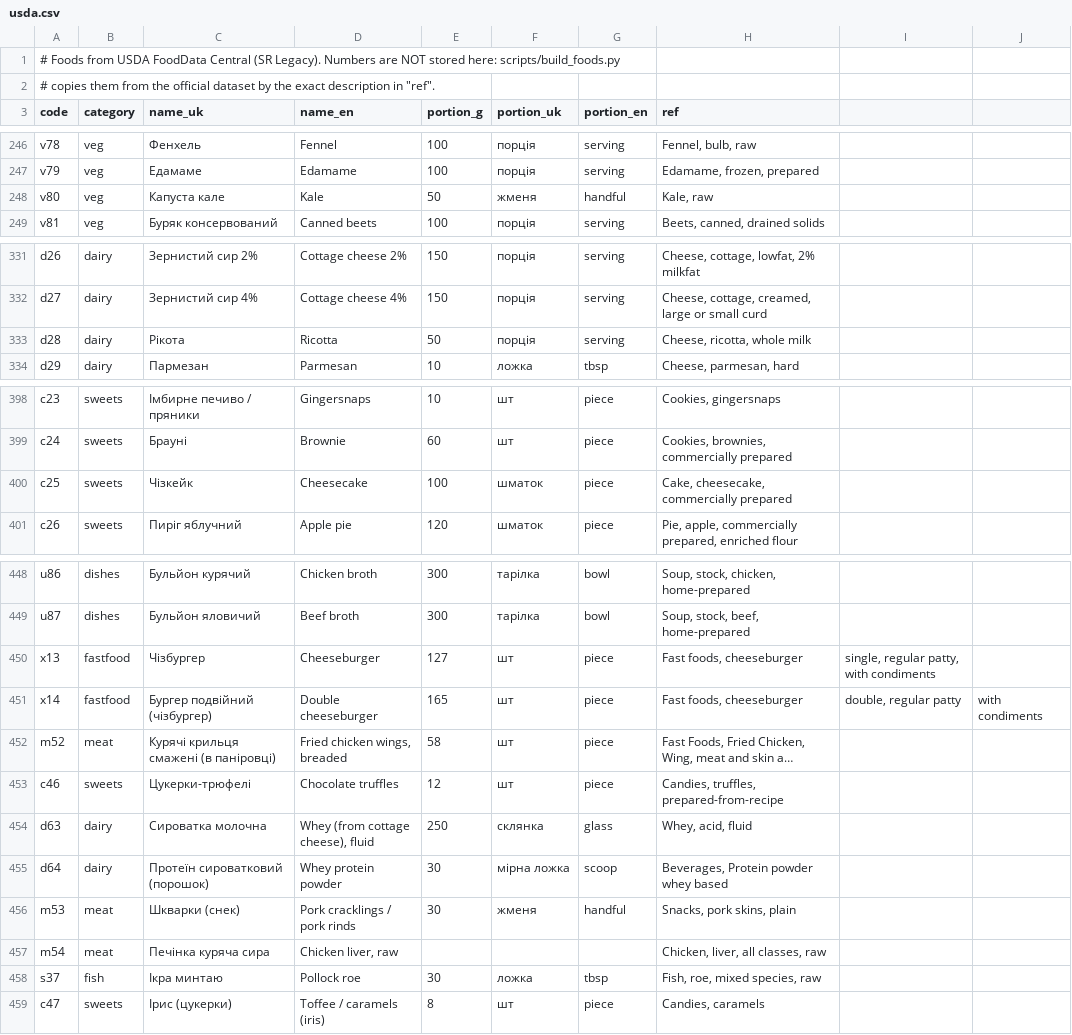
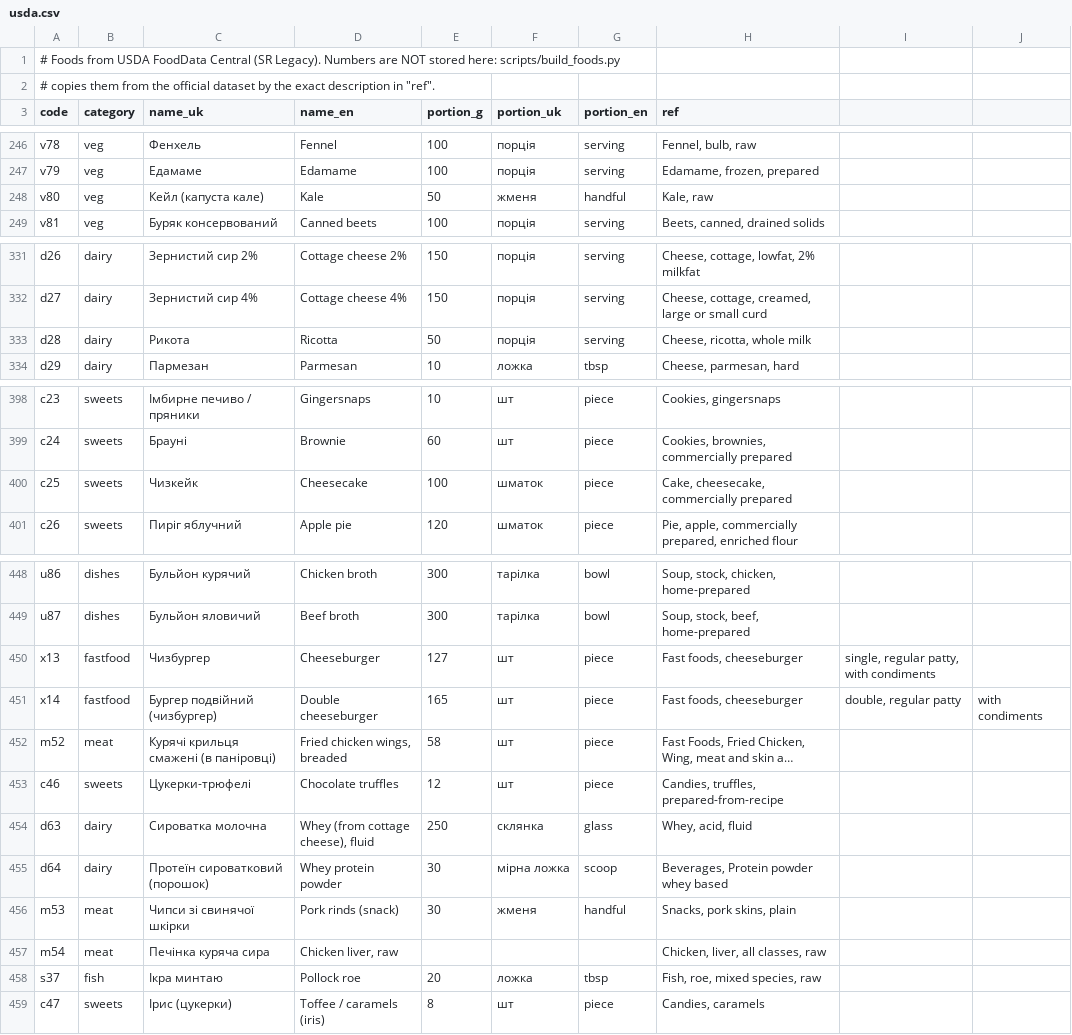
Before and after one commit to Marybezu/tarilka, a CSV file: scripts/food_sources/usda.csv, drawn as a sheet; only a part is shown, gaps mark what is left out; long unchanged cells end in …; the diff names each change by its address in the sheet, - before the commit and + after, or states it on an @@ line.

```diff
--- a/scripts/food_sources/usda.csv
+++ b/scripts/food_sources/usda.csv
-C248 (name_uk): Капуста кале
+C248 (name_uk): Кейл (капуста кале)
-C333 (name_uk): Рікота
+C333 (name_uk): Рикота
-C400 (name_uk): Чізкейк
+C400 (name_uk): Чизкейк
-C450 (name_uk): Чізбургер
+C450 (name_uk): Чизбургер
-C451 (name_uk): Бургер подвійний (чізбургер)
+C451 (name_uk): Бургер подвійний (чизбургер)
-C456 (name_uk): Шкварки (снек)
+C456 (name_uk): Чипси зі свинячої шкірки
-D456 (name_en): Pork cracklings / pork rinds
+D456 (name_en): Pork rinds (snack)
-E458 (portion_g): 30
+E458 (portion_g): 20
```
Also changed, not shown: scripts/food_sources/groups.csv, scripts/food_sources/label.csv, 23 other files.
